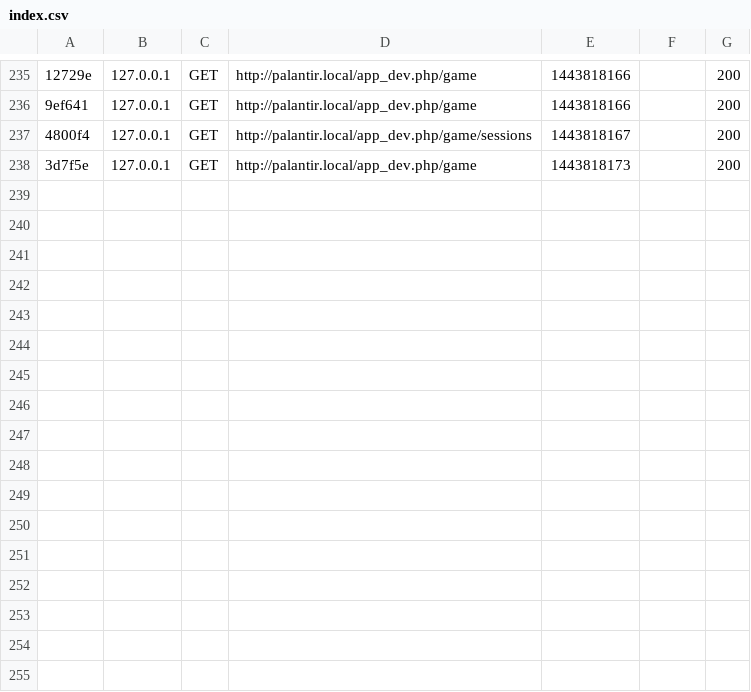
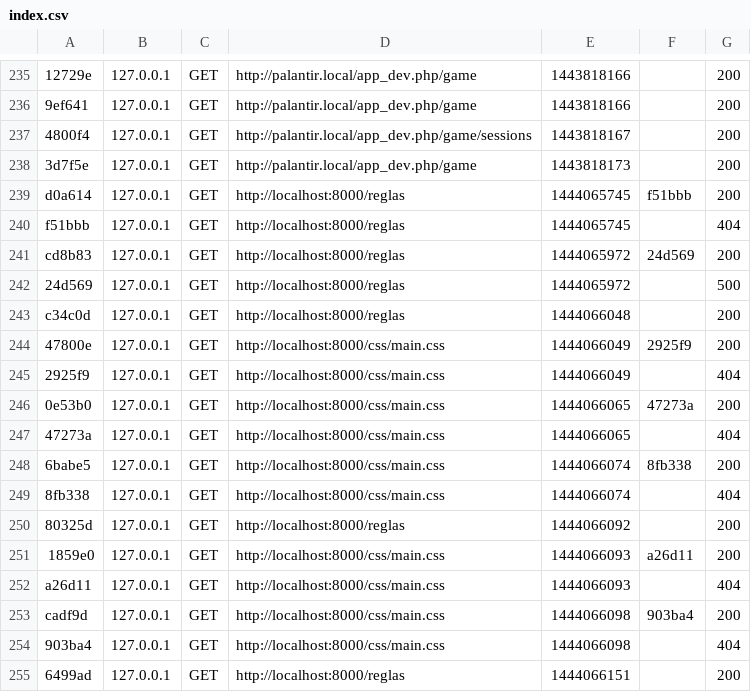
Before and after one commit to Palantyr/palantyr-core, a CSV file: app/cache/dev/profiler/index.csv, drawn as a sheet; only a part is shown, gaps mark what is left out; the diff names each change by its address in the sheet, - before the commit and + after, or states it on an @@ line.

Commit message:
Reintegrado el sistema de reglas

```diff
--- a/app/cache/dev/profiler/index.csv
+++ b/app/cache/dev/profiler/index.csv
+row 239: d0a614 | 127.0.0.1 | GET | http://localhost:8000/reglas | 1444065745 | f51bbb | 200
+row 240: f51bbb | 127.0.0.1 | GET | http://localhost:8000/reglas | 1444065745 |  | 404
+row 241: cd8b83 | 127.0.0.1 | GET | http://localhost:8000/reglas | 1444065972 | 24d569 | 200
+row 242: 24d569 | 127.0.0.1 | GET | http://localhost:8000/reglas | 1444065972 |  | 500
+row 243: c34c0d | 127.0.0.1 | GET | http://localhost:8000/reglas | 1444066048 |  | 200
+row 244: 47800e | 127.0.0.1 | GET | http://localhost:8000/css/main.css | 1444066049 | 2925f9 | 200
+row 245: 2925f9 | 127.0.0.1 | GET | http://localhost:8000/css/main.css | 1444066049 |  | 404
+row 246: 0e53b0 | 127.0.0.1 | GET | http://localhost:8000/css/main.css | 1444066065 | 47273a | 200
+row 247: 47273a | 127.0.0.1 | GET | http://localhost:8000/css/main.css | 1444066065 |  | 404
+row 248: 6babe5 | 127.0.0.1 | GET | http://localhost:8000/css/main.css | 1444066074 | 8fb338 | 200
+row 249: 8fb338 | 127.0.0.1 | GET | http://localhost:8000/css/main.css | 1444066074 |  | 404
+row 250: 80325d | 127.0.0.1 | GET | http://localhost:8000/reglas | 1444066092 |  | 200
+row 251: 1859e0 | 127.0.0.1 | GET | http://localhost:8000/css/main.css | 1444066093 | a26d11 | 200
+row 252: a26d11 | 127.0.0.1 | GET | http://localhost:8000/css/main.css | 1444066093 |  | 404
+row 253: cadf9d | 127.0.0.1 | GET | http://localhost:8000/css/main.css | 1444066098 | 903ba4 | 200
+row 254: 903ba4 | 127.0.0.1 | GET | http://localhost:8000/css/main.css | 1444066098 |  | 404
+row 255: 6499ad | 127.0.0.1 | GET | http://localhost:8000/reglas | 1444066151 |  | 200
```
Also changed, not shown: 39 other files.
